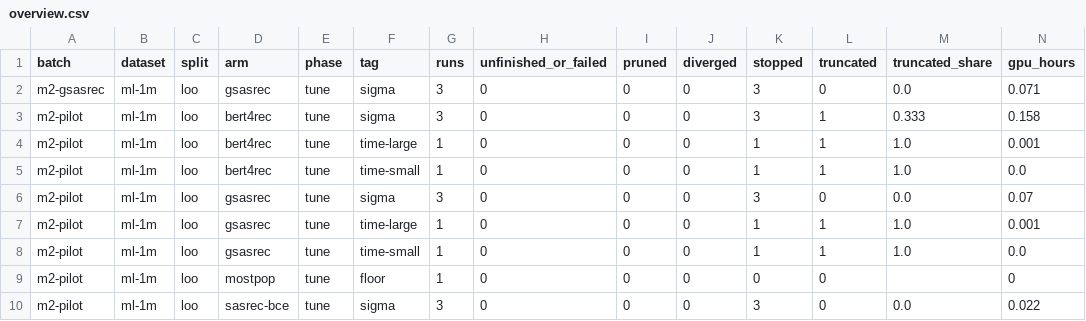
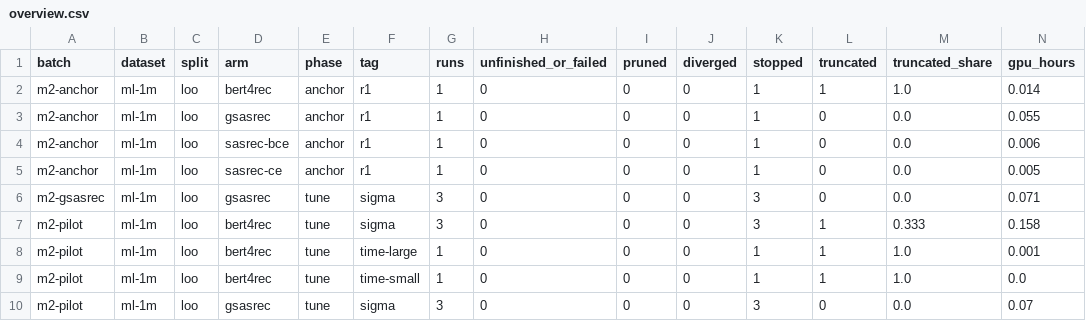
Before and after one commit to sHyanorn/seqrec-lab, a CSV file: results/runs/overview.csv, drawn as a sheet; only a part is shown; the shorter side is filled out with more unchanged rows; the diff names each change by its address in the sheet, - before the commit and + after, or states it on an @@ line.

Commit message:
chore(results): add run m2-anchor results
Run 42795483865 at 20b8ed2bbe18ef72e275d12601773eb2f126f95f

```diff
--- a/results/runs/overview.csv
+++ b/results/runs/overview.csv
+row 2: m2-anchor | ml-1m | loo | bert4rec | anchor | r1 | 1 | 0 | 0 | 0 | 1 | 1 | 1.0 | 0.014
+row 3: m2-anchor | ml-1m | loo | gsasrec | anchor | r1 | 1 | 0 | 0 | 0 | 1 | 0 | 0.0 | 0.055
+row 4: m2-anchor | ml-1m | loo | sasrec-bce | anchor | r1 | 1 | 0 | 0 | 0 | 1 | 0 | 0.0 | 0.006
+row 5: m2-anchor | ml-1m | loo | sasrec-ce | anchor | r1 | 1 | 0 | 0 | 0 | 1 | 0 | 0.0 | 0.005
```
Also changed, not shown: 1 other file.
